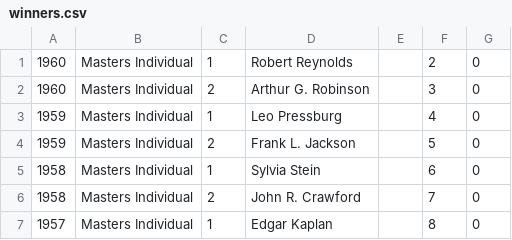
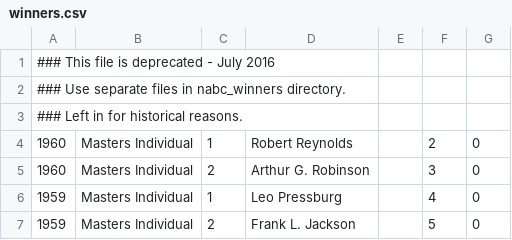
Before and after one commit to njhammond/generate_bridge_wikipedia_entries, a CSV file: winners.csv, drawn as a sheet; only a part is shown; the shorter side is filled out with more unchanged rows.

Commit message:
Deprecate.

```diff
--- a/winners.csv
+++ b/winners.csv
@@ -1 +1,4 @@
+### This file is deprecated - July 2016
+### Use separate files in nabc_winners directory.
+### Left in for historical reasons.
 1960,Masters Individual,1,Robert Reynolds,,2,0
```
